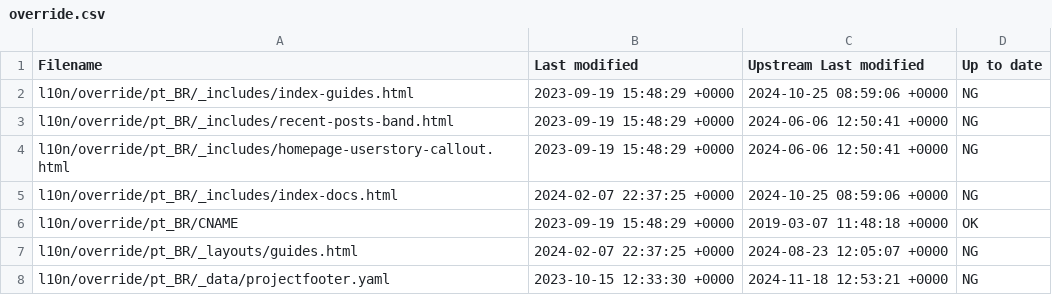
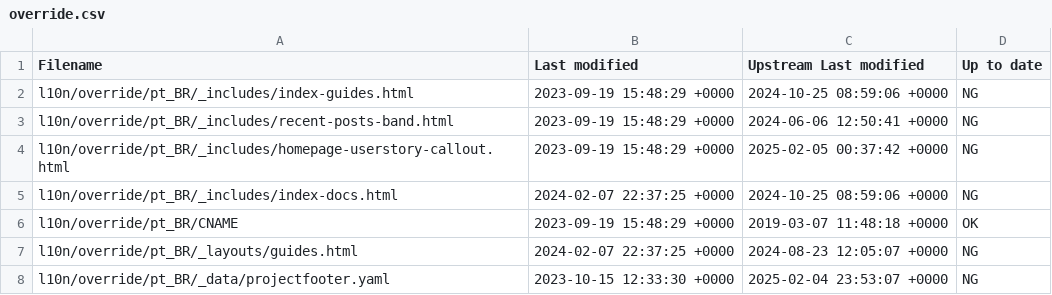
Before and after one commit to quarkusio/pt.quarkus.io, a CSV file: l10n/stats/override.csv, drawn as a sheet.

Commit message:
Update override stats

```diff
--- a/l10n/stats/override.csv
+++ b/l10n/stats/override.csv
@@ -3,3 +3,3 @@ l10n/override/pt_BR/_includes/index-guides.html, 2023-09-19 15:48:29 +0000, 2024
 l10n/override/pt_BR/_includes/recent-posts-band.html, 2023-09-19 15:48:29 +0000, 2024-06-06 12:50:41 +0000, NG
-l10n/override/pt_BR/_includes/homepage-userstory-callout.html, 2023-09-19 15:48:29 +0000, 2024-06-06 12:50:41 +0000, NG
+l10n/override/pt_BR/_includes/homepage-userstory-callout.html, 2023-09-19 15:48:29 +0000, 2025-02-05 00:37:42 +0000, NG
 l10n/override/pt_BR/_includes/index-docs.html, 2024-02-07 22:37:25 +0000, 2024-10-25 08:59:06 +0000, NG
@@ -7,2 +7,2 @@ l10n/override/pt_BR/CNAME, 2023-09-19 15:48:29 +0000, 2019-03-07 11:48:18 +0000,
 l10n/override/pt_BR/_layouts/guides.html, 2024-02-07 22:37:25 +0000, 2024-08-23 12:05:07 +0000, NG
-l10n/override/pt_BR/_data/projectfooter.yaml, 2023-10-15 12:33:30 +0000, 2024-11-18 12:53:21 +0000, NG
+l10n/override/pt_BR/_data/projectfooter.yaml, 2023-10-15 12:33:30 +0000, 2025-02-04 23:53:07 +0000, NG
```
